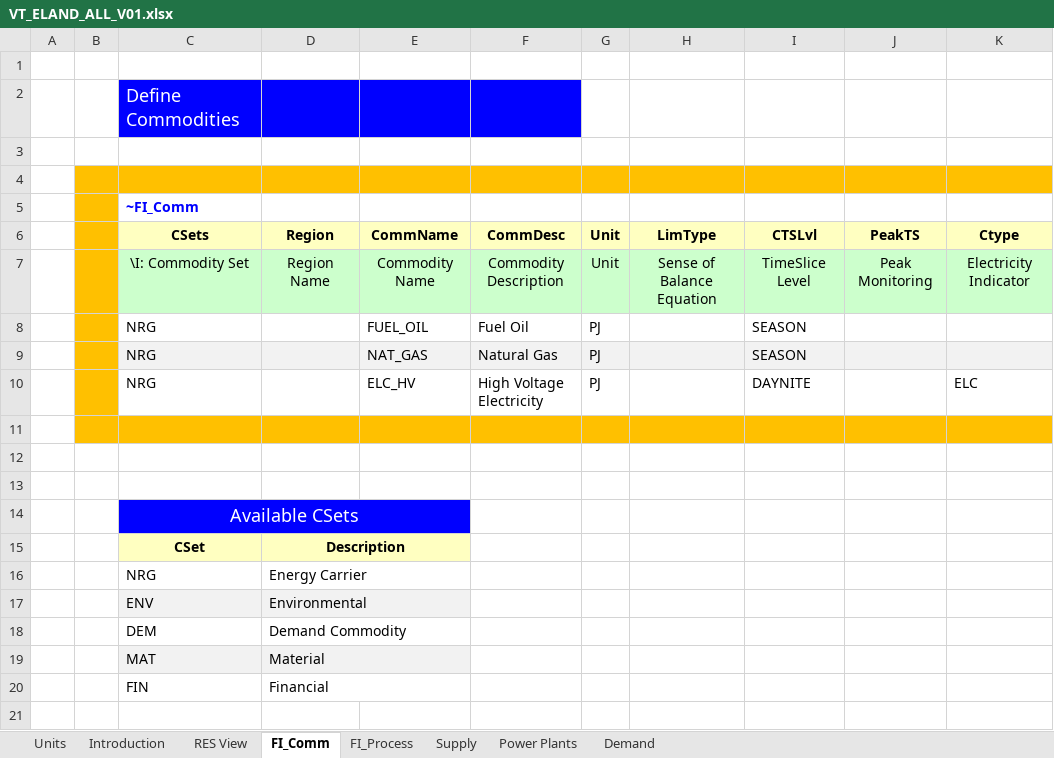
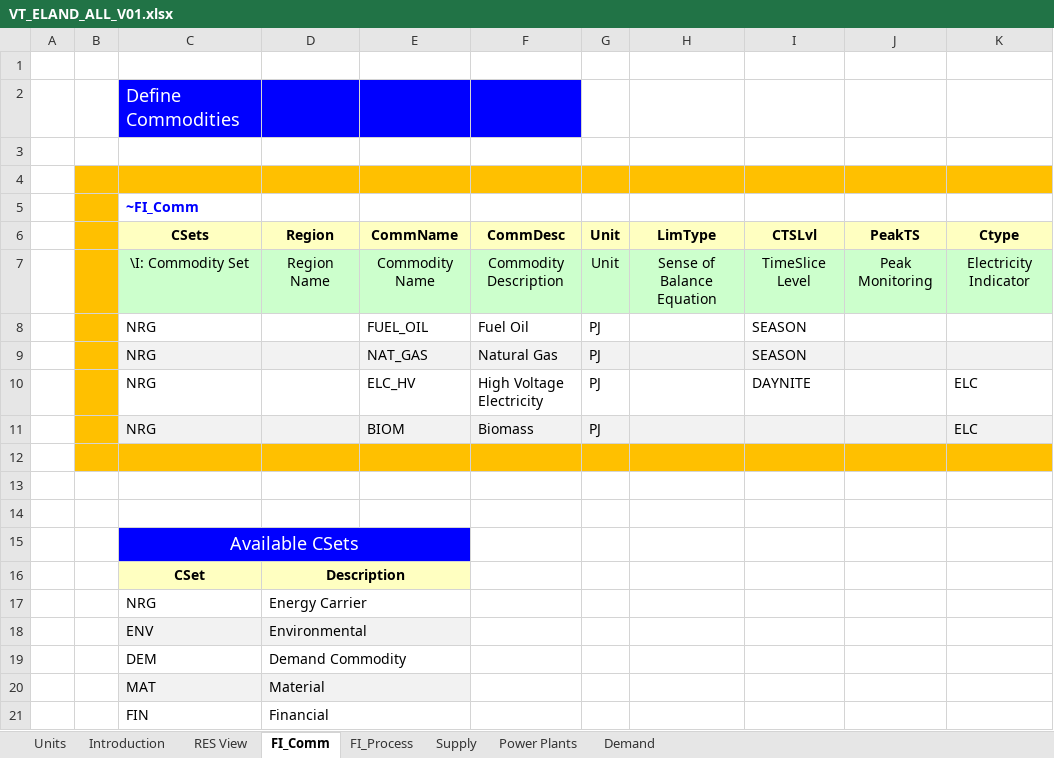
Before and after one commit to galalorenzo9/ELAND, an Excel workbook: VT_ELAND_ALL_V01.xlsx, sheet FI_Comm, drawn as a sheet; values as stored, in another font and other column widths than the file's, no borders; the diff names each change by its address in the sheet, - before the commit and + after, or states it on an @@ line.

```diff
--- a/VT_ELAND_ALL_V01.xlsx (sheet FI_Comm)
+++ b/VT_ELAND_ALL_V01.xlsx (sheet FI_Comm)
+row 11:  |  | NRG |  | BIOM | Biomass | PJ |  |  |  | ELC
```
Also changed, not shown: sheet FI_Process, sheet Power Plants, sheet Supply, charts or pictures.
